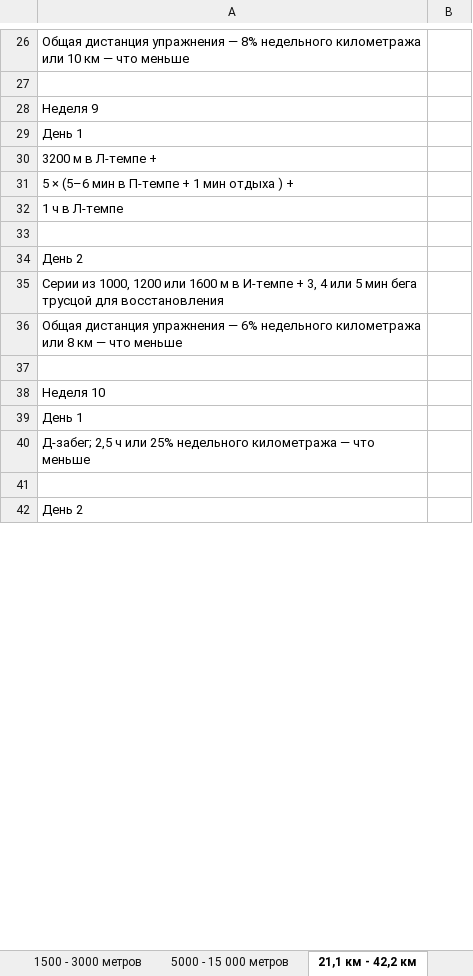
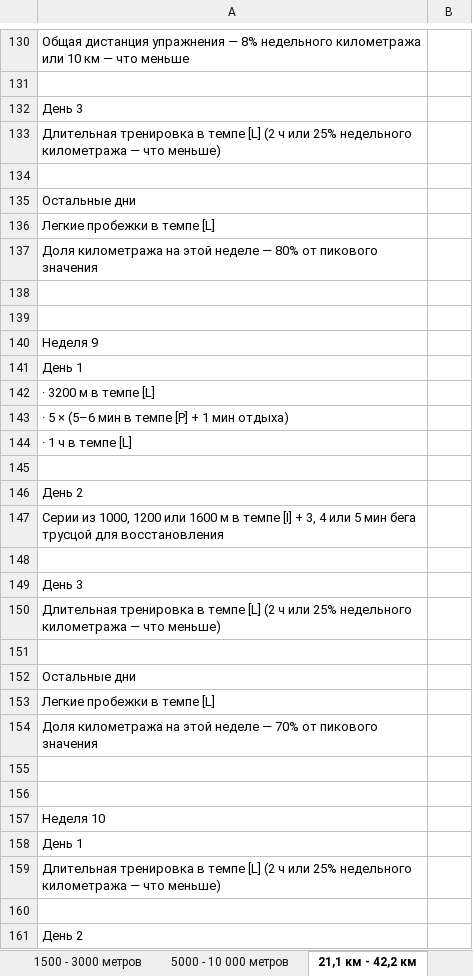
Before and after one commit to Huttsc2/StepByStepToAnEasyJog, an Excel workbook: StepByStepToAnEasyJog/Table/Run.xlsx, sheet 21,1 км - 42,2 км, drawn as a sheet; only a part is shown, gaps mark what is left out; values as stored, in another font and other column widths than the file's, no cell formats; addresses are those after the commit; the diff covers the shown part only; the diff names each change by its address in the sheet, - before the commit and + after, or states it on an @@ line.

```diff
--- a/StepByStepToAnEasyJog/Table/Run.xlsx (sheet 21,1 км - 42,2 км)
+++ b/StepByStepToAnEasyJog/Table/Run.xlsx (sheet 21,1 км - 42,2 км)
-sheet tab: 5000 - 15 000 метров
+sheet tab: 5000 - 10 000 метров
+row 132: День 3
+row 133: Длительная тренировка в темпе [L] (2 ч или 25% недельного километража — что меньше)
+row 134: (empty)
+row 135: Остальные дни
+row 136: Легкие пробежки в темпе [L]
+row 137: Доля километража на этой неделе — 80% от пикового значения
+row 138: (empty)
+row 139: (empty)
-A142: 3200 м в Л-темпе +
+A142: · 3200 м в темпе [L]
-A143: 5 × (5–6 мин в П-темпе + 1 мин отдыха ) +
+A143: · 5 × (5–6 мин в темпе [P] + 1 мин отдыха)
-A144: 1 ч в Л-темпе
+A144: · 1 ч в темпе [L]
-A147: …м в И-темпе + 3,…
+A147: …м в темпе [I] + 3,…
+row 148: (empty)
-A149: Общая дистанция упражнения — 6% недельного километража или 8 км — что меньше
+A149: День 3
+row 150: Длительная тренировка в темпе [L] (2 ч или 25% недельного километража — что меньше)
+row 151: (empty)
+row 152: Остальные дни
+row 153: Легкие пробежки в темпе [L]
+row 154: Доля километража на этой неделе — 70% от пикового значения
+row 155: (empty)
-A159: Д-забег; 2,5 ч или 25% недельного километража — что меньше
+A159: Длительная тренировка в темпе [L] (2 ч или 25% недельного километража — что меньше)
```
Also changed, not shown: 240 added rows, 33 removed rows, 3 moved rows and 81 edited cells elsewhere in this sheet, sheet 1500 - 3000 метров, sheet 800 метров, sheet интенсивность тренировок, cell formats, 40 other files.
